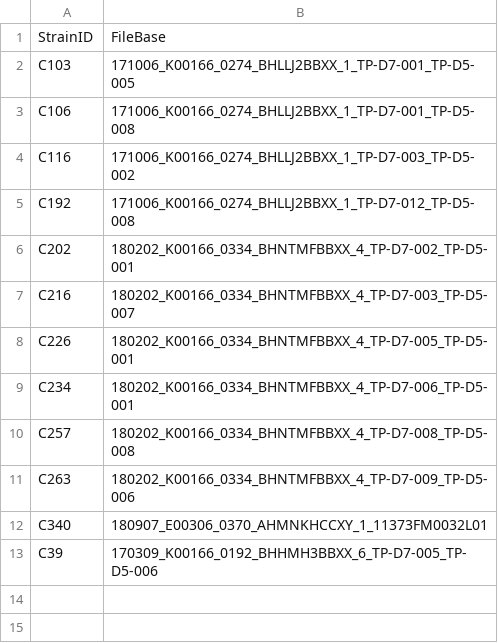
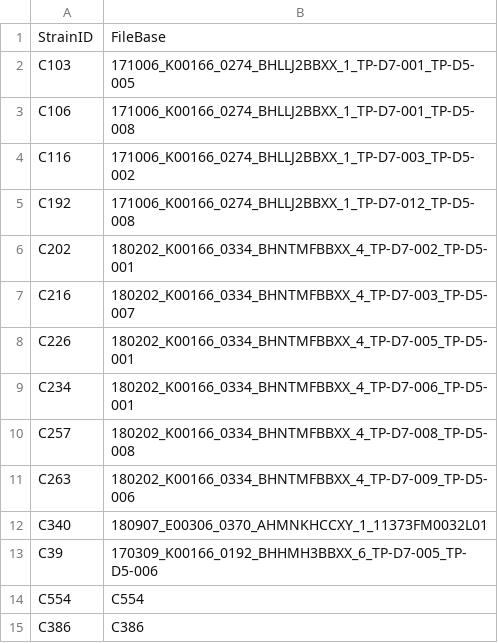
Before and after one commit to stajichlab/PopGenomics_Afumigatus_multiproject, a CSV file: align/UK_Imperial/samples.csv, drawn as a sheet.

Commit message:
add C386 (Japan)

```diff
--- a/align/UK_Imperial/samples.csv
+++ b/align/UK_Imperial/samples.csv
@@ -13 +13,3 @@ C340,180907_E00306_0370_AHMNKHCCXY_1_11373FM0032L01
 C39,170309_K00166_0192_BHHMH3BBXX_6_TP-D7-005_TP-D5-006
+C554,C554
+C386,C386
```
